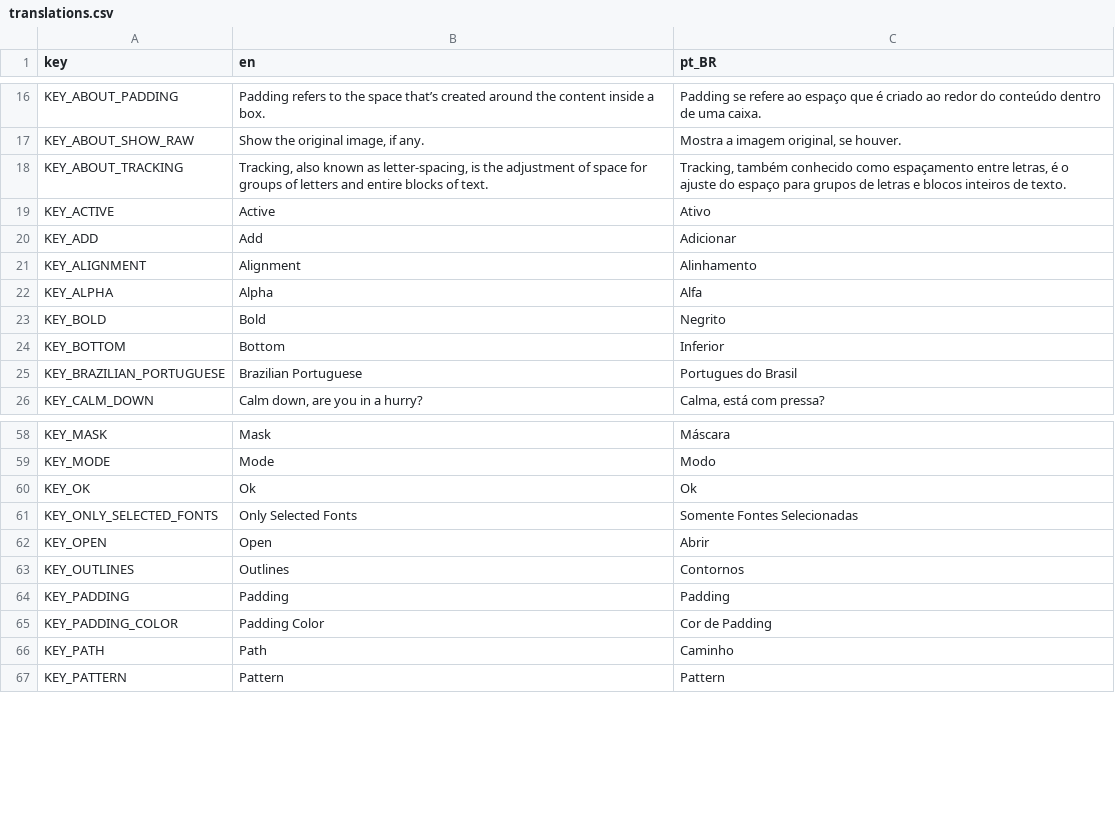
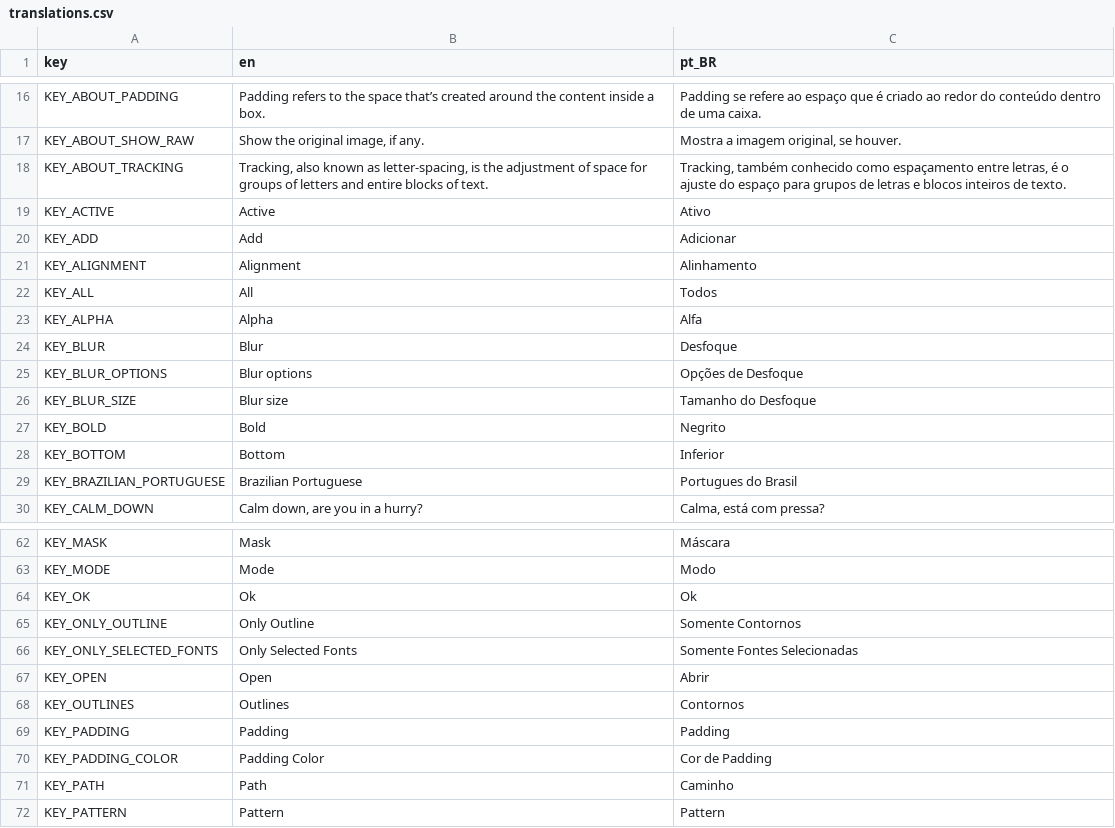
Before and after one commit to XandeKK/TypeBubbleX, a CSV file: Assets/Translations/translations.csv, drawn as a sheet; only a part is shown, gaps mark what is left out; the diff names each change by its address in the sheet, - before the commit and + after, or states it on an @@ line.

```diff
--- a/Assets/Translations/translations.csv
+++ b/Assets/Translations/translations.csv
+row 22: KEY_ALL | All | Todos
+row 24: KEY_BLUR | Blur | Desfoque
+row 25: KEY_BLUR_OPTIONS | Blur options | Opções de Desfoque
+row 26: KEY_BLUR_SIZE | Blur size | Tamanho do Desfoque
+row 65: KEY_ONLY_OUTLINE | Only Outline | Somente Contornos
```
Also changed, not shown: 12 other files.
